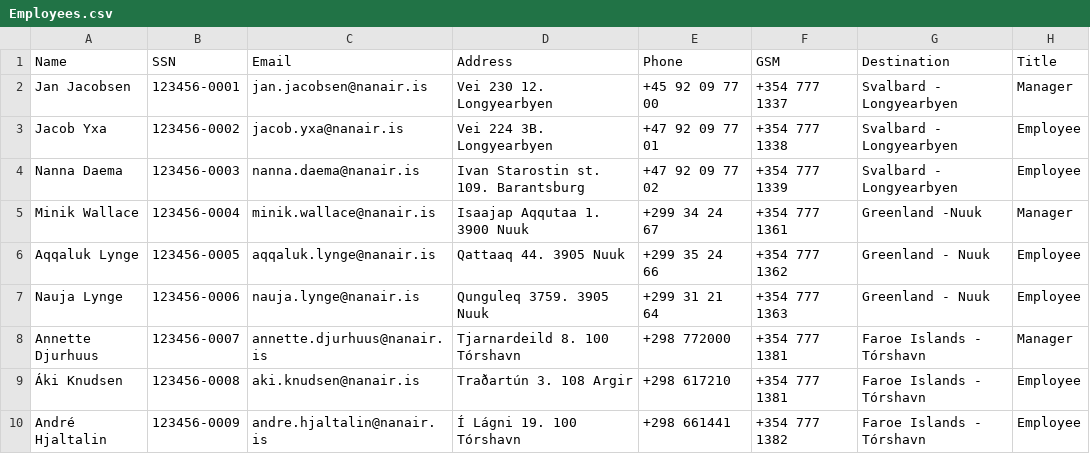
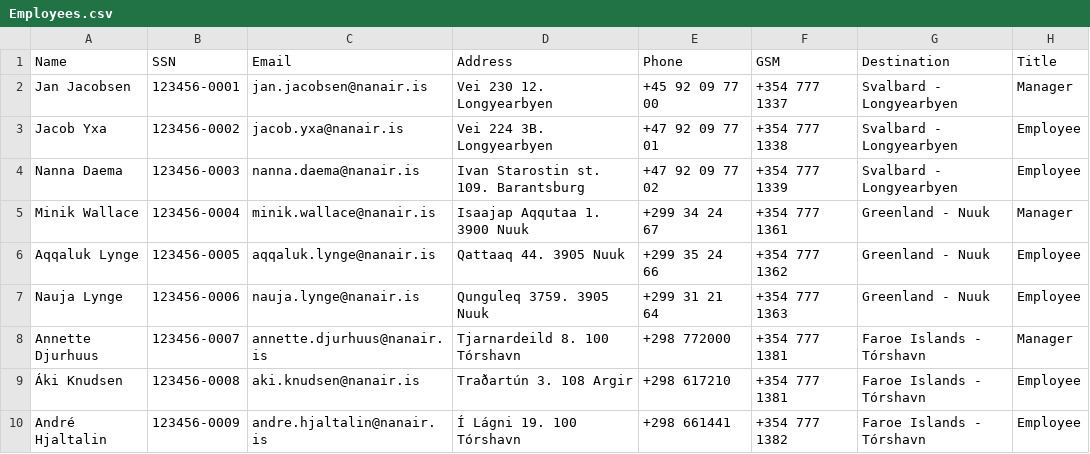
Before and after one commit to saraatla/VLN1-H25, a CSV file: csv/Employees.csv, drawn as a sheet.

Commit message:
Vantaði eitt bil

```diff
--- a/csv/Employees.csv
+++ b/csv/Employees.csv
@@ -4,3 +4,3 @@ Jacob Yxa,123456-0002,jacob.yxa@nanair.is,Vei 224 3B. Longyearbyen,+47 92 09 77
 Nanna Daema,123456-0003,nanna.daema@nanair.is,Ivan Starostin st. 109. Barantsburg,+47 92 09 77 02,+354 777 1339,Svalbard - Longyearbyen,Employee
-Minik Wallace,123456-0004,minik.wallace@nanair.is,Isaajap Aqqutaa 1. 3900 Nuuk,+299 34 24 67,+354 777 1361,Greenland -Nuuk,Manager
+Minik Wallace,123456-0004,minik.wallace@nanair.is,Isaajap Aqqutaa 1. 3900 Nuuk,+299 34 24 67,+354 777 1361,Greenland - Nuuk,Manager
 Aqqaluk Lynge,123456-0005,aqqaluk.lynge@nanair.is,Qattaaq 44. 3905 Nuuk,+299 35 24 66,+354 777 1362,Greenland - Nuuk,Employee
```
